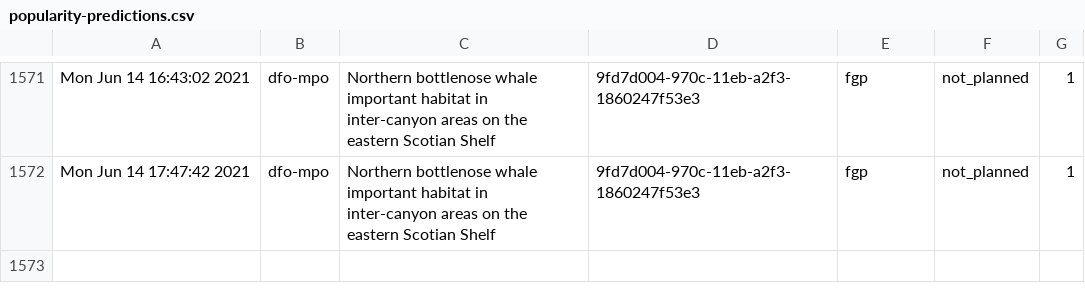
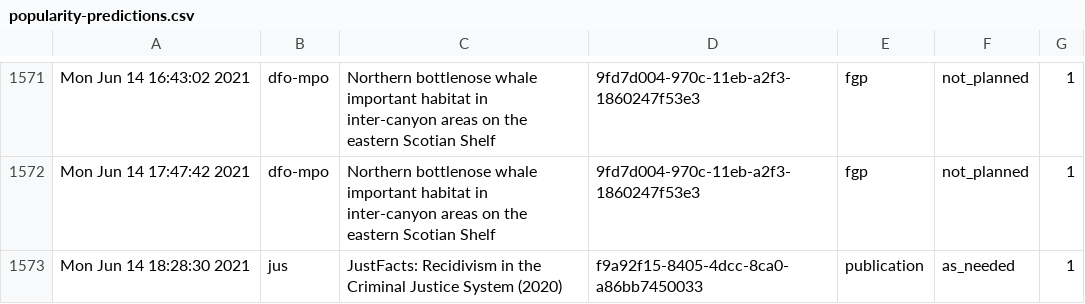
Before and after one commit to PatLittle/Ryerson-Big-Data-Analytics-Final-Project, a CSV file: popularity-predictions.csv, drawn as a sheet; only a part is shown, gaps mark what is left out; the diff names each change by its address in the sheet, - before the commit and + after, or states it on an @@ line.

```diff
--- a/popularity-predictions.csv
+++ b/popularity-predictions.csv
+row 1573: Mon Jun 14 18:28:30 2021 | jus | JustFacts: Recidivism in the Criminal Justice System (2020) | f9a92f15-8405-4dcc-8ca0-a86bb7450033 | publication | as_needed | 1
```
